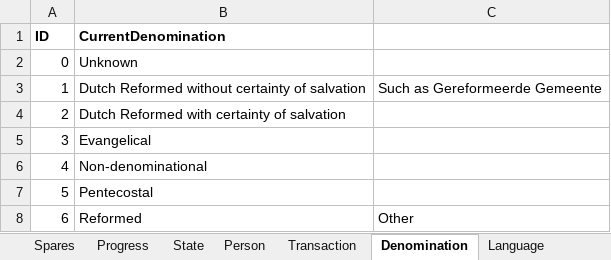
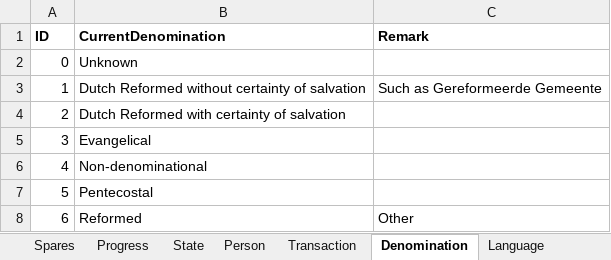
Before and after one commit to yartow/DatabACE, an Excel workbook: 01. Data/db.xlsx, sheet Denomination, drawn as a sheet; values as stored, in another font and other column widths than the file's, no borders; the diff names each change by its address in the sheet, - before the commit and + after, or states it on an @@ line.

```diff
--- a/01. Data/db.xlsx (sheet Denomination)
+++ b/01. Data/db.xlsx (sheet Denomination)
-C1: (empty)
+C1: Remark
```
Also changed, not shown: sheet Date, sheet Person, sheet Progress, sheet Transaction, other sheet tabs, formulas that keep their value, hidden cells, 23 other files.
